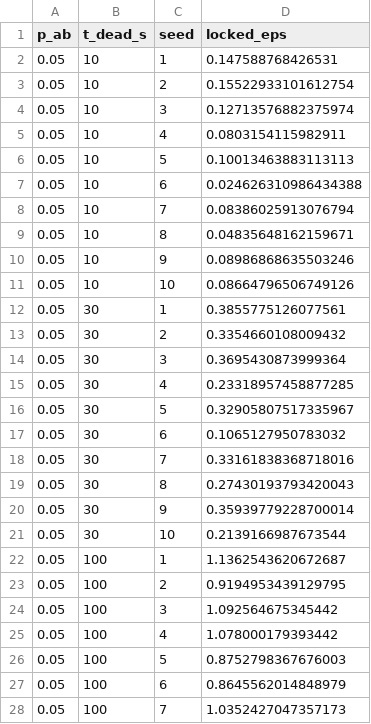
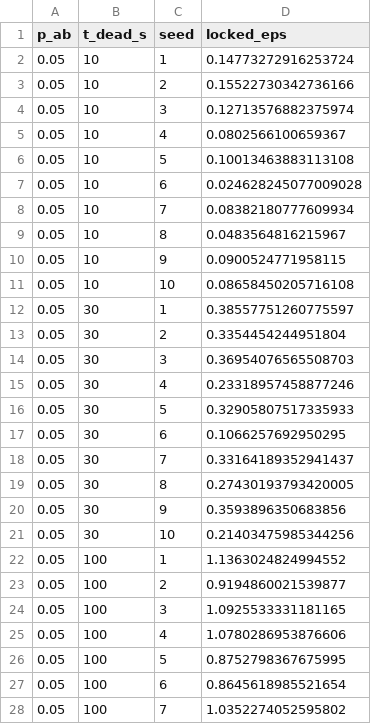
Before and after one commit to Hpgbao2204/TrustCircuit, a CSV file: results/raw/revision/network_locked.csv, drawn as a sheet; only a part is shown; the diff covers the shown part only.

```diff
--- a/results/raw/revision/network_locked.csv
+++ b/results/raw/revision/network_locked.csv
@@ -1,28 +1,28 @@
 p_ab,t_dead_s,seed,locked_eps
-0.05,10,1,0.147588768426531
-0.05,10,2,0.15522933101612754
+0.05,10,1,0.14773272916253724
+0.05,10,2,0.15522730342736166
 0.05,10,3,0.12713576882375974
-0.05,10,4,0.0803154115982911
-0.05,10,5,0.10013463883113113
-0.05,10,6,0.024626310986434388
-0.05,10,7,0.08386025913076794
-0.05,10,8,0.04835648162159671
-0.05,10,9,0.08986868635503246
-0.05,10,10,0.08664796506749126
-0.05,30,1,0.3855775126077561
-0.05,30,2,0.3354660108009432
-0.05,30,3,0.3695430873999364
-0.05,30,4,0.23318957458877285
-0.05,30,5,0.32905807517335967
-0.05,30,6,0.1065127950783032
-0.05,30,7,0.33161838368718016
-0.05,30,8,0.27430193793420043
-0.05,30,9,0.35939779228700014
-0.05,30,10,0.2139166987673544
-0.05,100,1,1.1362543620672687
-0.05,100,2,0.9194953439129795
-0.05,100,3,1.092564675345442
-0.05,100,4,1.078000179393442
-0.05,100,5,0.8752798367676003
-0.05,100,6,0.8645562014848979
-0.05,100,7,1.0352427047357173
+0.05,10,4,0.0802566100659367
+0.05,10,5,0.10013463883113108
+0.05,10,6,0.024628245077009028
+0.05,10,7,0.08382180777609934
+0.05,10,8,0.0483564816215967
+0.05,10,9,0.0900524771958115
+0.05,10,10,0.08658450205716108
+0.05,30,1,0.38557751260775597
+0.05,30,2,0.3354454244951804
+0.05,30,3,0.36954076565508703
+0.05,30,4,0.23318957458877246
+0.05,30,5,0.32905807517335933
+0.05,30,6,0.1066257692950295
+0.05,30,7,0.33164189352941437
+0.05,30,8,0.27430193793420005
+0.05,30,9,0.3593896350683856
+0.05,30,10,0.21403475985344256
+0.05,100,1,1.1363024824994552
+0.05,100,2,0.9194860021539877
+0.05,100,3,1.0925533331181165
+0.05,100,4,1.0780286953876606
+0.05,100,5,0.8752798367675995
+0.05,100,6,0.8645618985521654
+0.05,100,7,1.0352274052595802
```
Also changed, not shown: 89 edited cells elsewhere in this file, results/raw/revision/network_contention.csv, results/raw/revision/vcp_v3_runs.csv, 5 other files.
